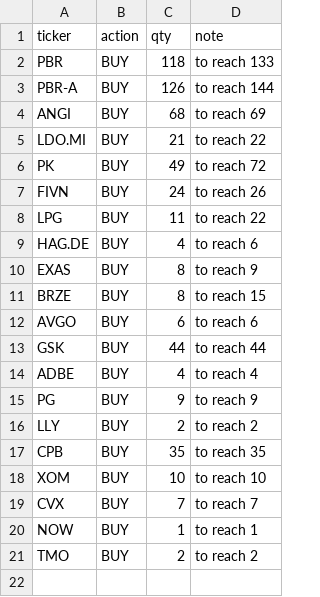
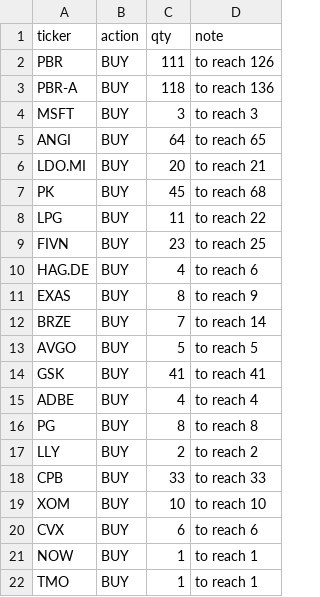
Before and after one commit to MyMaByMa/portfolio-signals, a CSV file: report/trade_plan.csv, drawn as a sheet.

```diff
--- a/report/trade_plan.csv
+++ b/report/trade_plan.csv
@@ -1,21 +1,22 @@
 ticker,action,qty,note
-PBR,BUY,118,to reach 133
-PBR-A,BUY,126,to reach 144
-ANGI,BUY,68,to reach 69
-LDO.MI,BUY,21,to reach 22
-PK,BUY,49,to reach 72
-FIVN,BUY,24,to reach 26
+PBR,BUY,111,to reach 126
+PBR-A,BUY,118,to reach 136
+MSFT,BUY,3,to reach 3
+ANGI,BUY,64,to reach 65
+LDO.MI,BUY,20,to reach 21
+PK,BUY,45,to reach 68
 LPG,BUY,11,to reach 22
+FIVN,BUY,23,to reach 25
 HAG.DE,BUY,4,to reach 6
 EXAS,BUY,8,to reach 9
-BRZE,BUY,8,to reach 15
-AVGO,BUY,6,to reach 6
-GSK,BUY,44,to reach 44
+BRZE,BUY,7,to reach 14
+AVGO,BUY,5,to reach 5
+GSK,BUY,41,to reach 41
 ADBE,BUY,4,to reach 4
-PG,BUY,9,to reach 9
+PG,BUY,8,to reach 8
 LLY,BUY,2,to reach 2
-CPB,BUY,35,to reach 35
+CPB,BUY,33,to reach 33
 XOM,BUY,10,to reach 10
-CVX,BUY,7,to reach 7
+CVX,BUY,6,to reach 6
 NOW,BUY,1,to reach 1
-TMO,BUY,2,to reach 2
+TMO,BUY,1,to reach 1
```
Also changed, not shown: report/report.csv, report/targets.csv, 1 other file.
